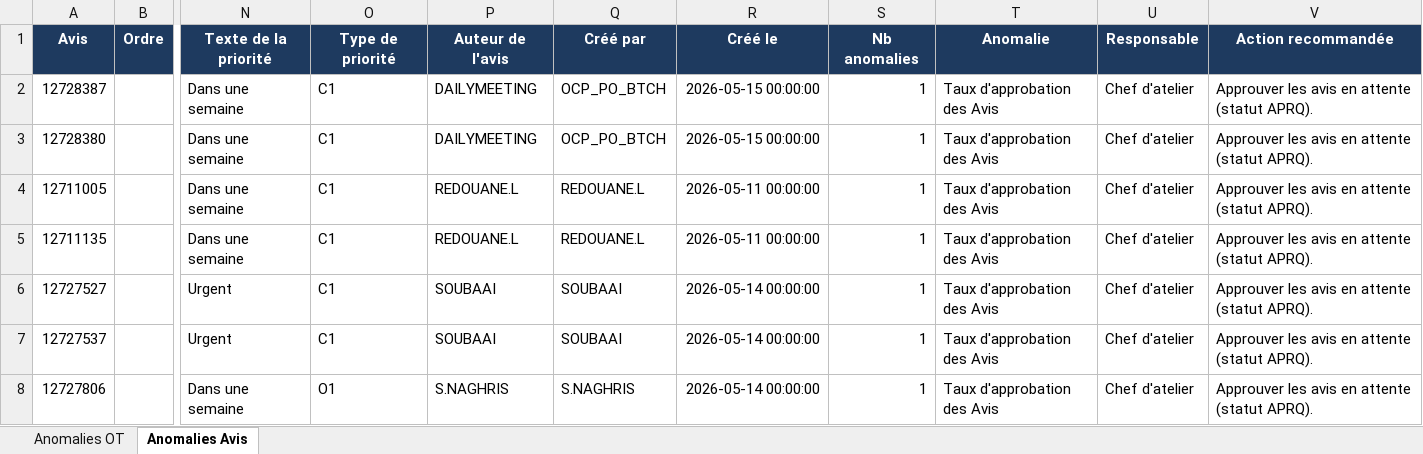
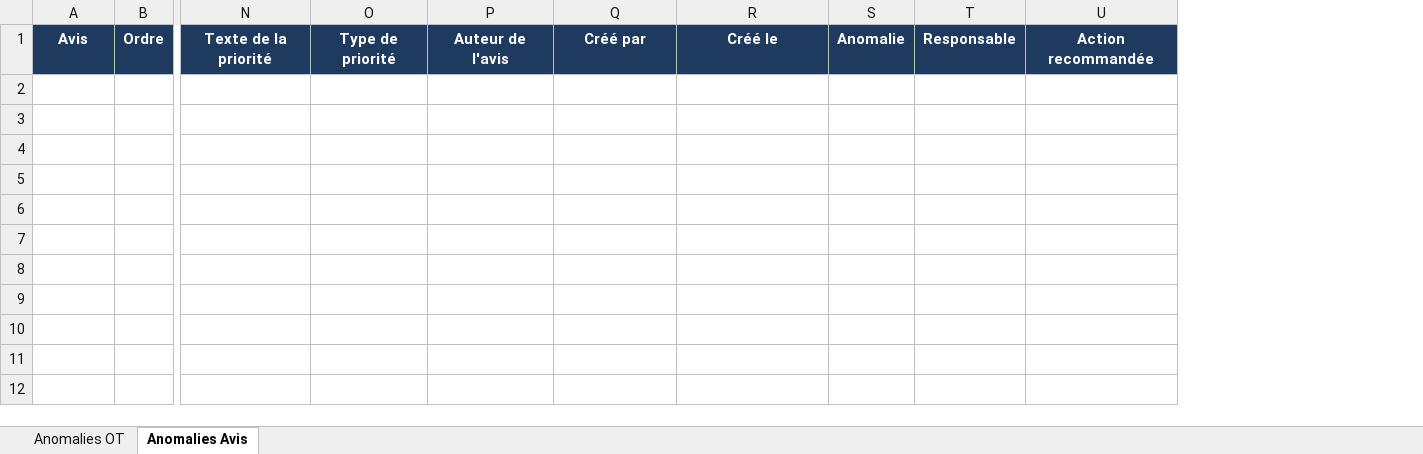
Before and after one commit to domudata/ocp_kpis, an Excel workbook: presentation/SF1-MCU/anomalies.xlsx, sheet Anomalies Avis, drawn as a sheet; only a part is shown, gaps mark what is left out; values as stored, in another font and other column widths than the file's, no borders; removed rows and columns are numbered as before the commit, all else as after; rows hold the shown columns only; the diff names each change by its address in the sheet, - before the commit and + after, or states it on an @@ line.

Commit message:
Anomalies SF1-MCU — 25/09/2026

```diff
--- a/presentation/SF1-MCU/anomalies.xlsx (sheet Anomalies Avis)
+++ b/presentation/SF1-MCU/anomalies.xlsx (sheet Anomalies Avis)
-column S, row 1: Nb anomalies
-column T, row 1: Anomalie
-column U, row 1: Responsable
-column V, row 1: Action recommandée
+column S, row 1: Anomalie
+column T, row 1: Responsable
+column U, row 1: Action recommandée
-row 2: 12728387 |  | Dans une semaine | C1 | DAILYMEETING | OCP_PO_BTCH | 2026-05-15 00:00:00 | 1 | Taux d'approbation des Avis | Chef d'atelier | Approuver les avis en attente (statut APRQ).
-row 3: 12728380 |  | Dans une semaine | C1 | DAILYMEETING | OCP_PO_BTCH | 2026-05-15 00:00:00 | 1 | Taux d'approbation des Avis | Chef d'atelier | Approuver les avis en attente (statut APRQ).
-row 4: 12711005 |  | Dans une semaine | C1 | REDOUANE.L | REDOUANE.L | 2026-05-11 00:00:00 | 1 | Taux d'approbation des Avis | Chef d'atelier | Approuver les avis en attente (statut APRQ).
-row 5: 12711135 |  | Dans une semaine | C1 | REDOUANE.L | REDOUANE.L | 2026-05-11 00:00:00 | 1 | Taux d'approbation des Avis | Chef d'atelier | Approuver les avis en attente (statut APRQ).
-row 6: 12727527 |  | Urgent | C1 | SOUBAAI | SOUBAAI | 2026-05-14 00:00:00 | 1 | Taux d'approbation des Avis | Chef d'atelier | Approuver les avis en attente (statut APRQ).
-row 7: 12727537 |  | Urgent | C1 | SOUBAAI | SOUBAAI | 2026-05-14 00:00:00 | 1 | Taux d'approbation des Avis | Chef d'atelier | Approuver les avis en attente (statut APRQ).
-row 8: 12727806 |  | Dans une semaine | O1 | S.NAGHRIS | S.NAGHRIS | 2026-05-14 00:00:00 | 1 | Taux d'approbation des Avis | Chef d'atelier | Approuver les avis en attente (statut APRQ).
```
Also changed, not shown: sheet Anomalies OT.
